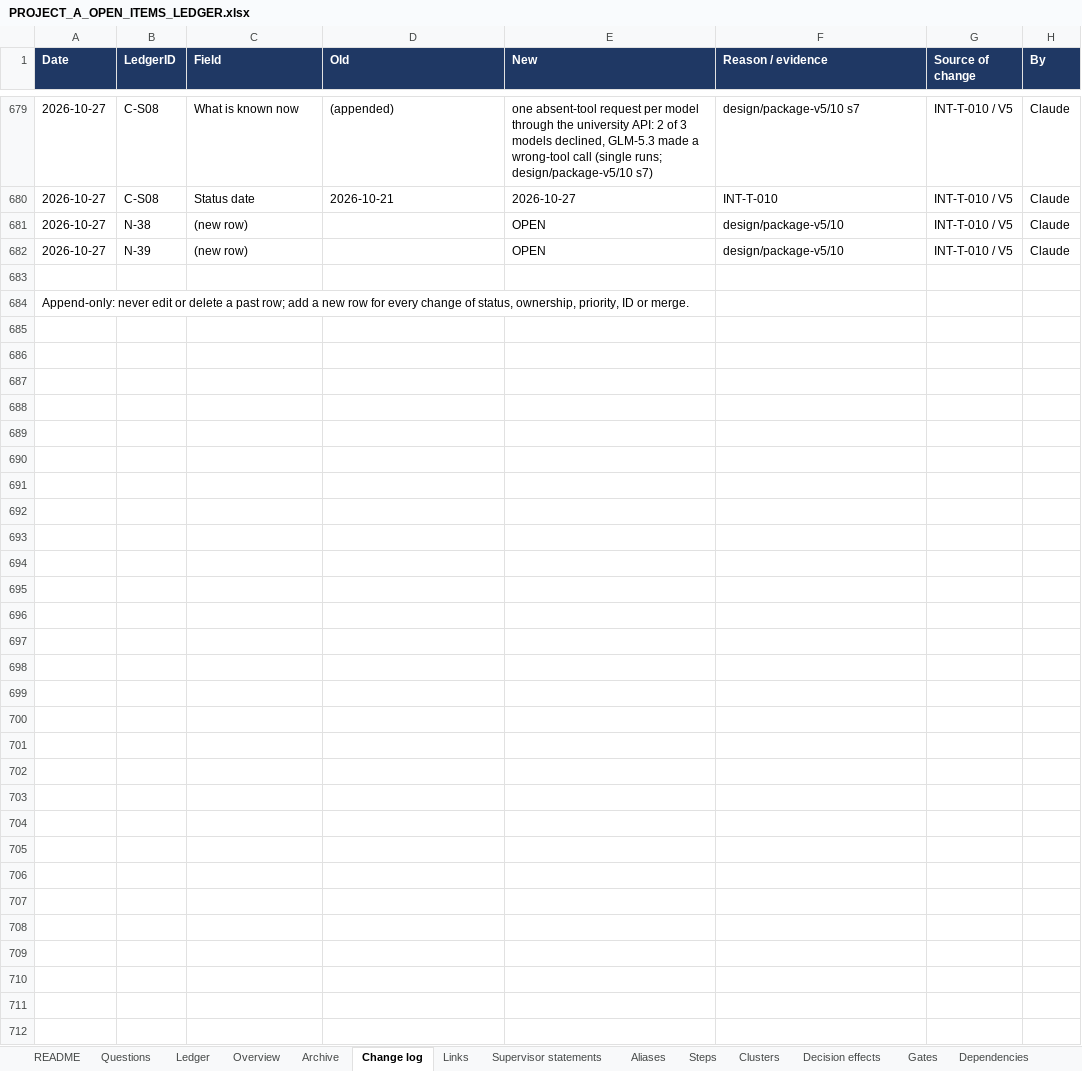
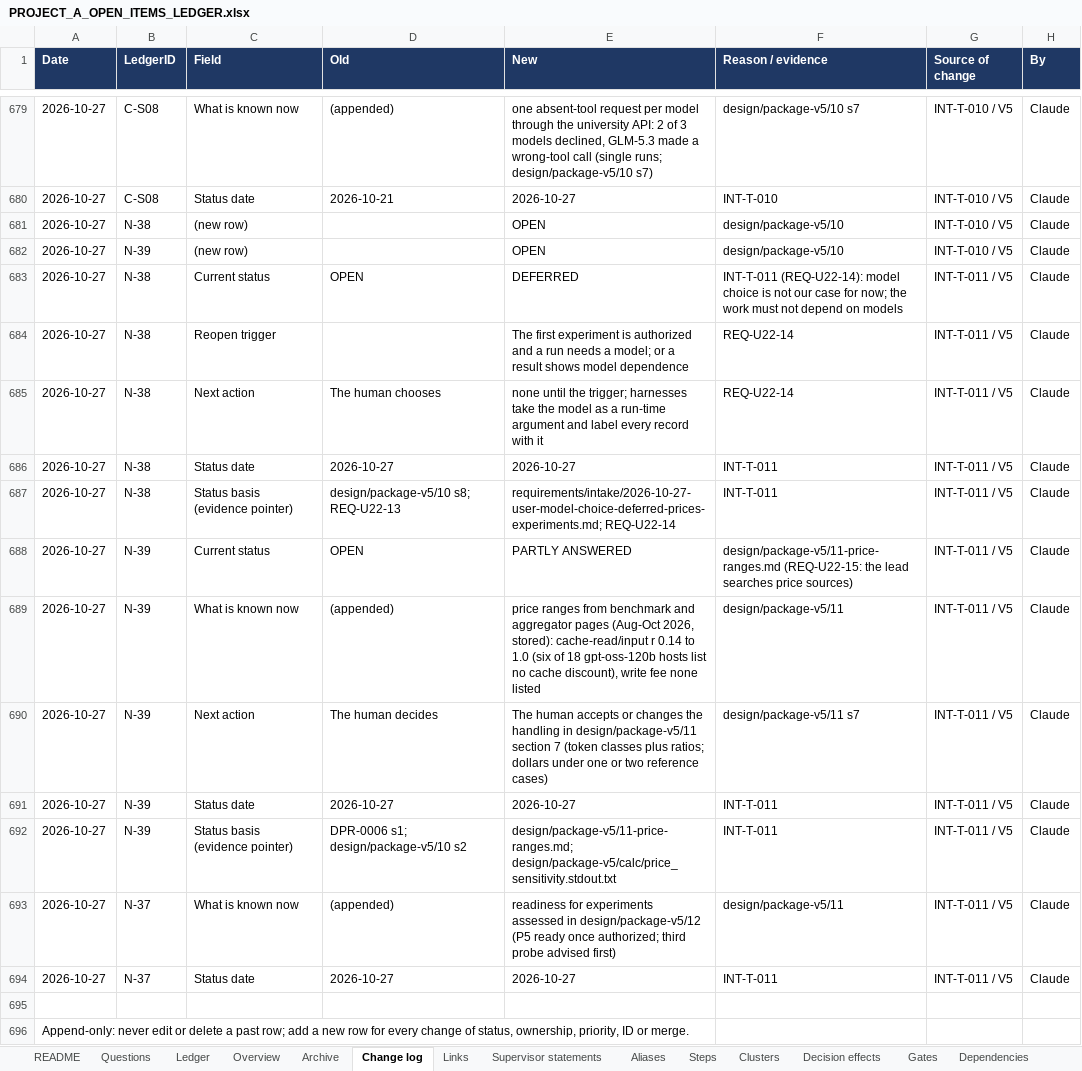
Before and after one commit to omarelansary/thesis-policy-design, an Excel workbook: design/ledger/PROJECT_A_OPEN_ITEMS_LEDGER.xlsx, sheet Change log, drawn as a sheet; only a part is shown, gaps mark what is left out; values as stored, in another font and other column widths than the file's, no borders; the diff names each change by its address in the sheet, - before the commit and + after, or states it on an @@ line.

```diff
--- a/design/ledger/PROJECT_A_OPEN_ITEMS_LEDGER.xlsx (sheet Change log)
+++ b/design/ledger/PROJECT_A_OPEN_ITEMS_LEDGER.xlsx (sheet Change log)
+row 683: 2026-10-27 | N-38 | Current status | OPEN | DEFERRED | INT-T-011 (REQ-U22-14): model choice is not our case for now; the work must not depend on models | INT-T-011 / V5 | Claude
+row 684: 2026-10-27 | N-38 | Reopen trigger |  | The first experiment is authorized and a run needs a model; or a result shows model dependence | REQ-U22-14 | INT-T-011 / V5 | Claude
+row 685: 2026-10-27 | N-38 | Next action | The human chooses | none until the trigger; harnesses take the model as a run-time argument and label every record with it | REQ-U22-14 | INT-T-011 / V5 | Claude
+row 686: 2026-10-27 | N-38 | Status date | 2026-10-27 | 2026-10-27 | INT-T-011 | INT-T-011 / V5 | Claude
+row 687: 2026-10-27 | N-38 | Status basis (evidence pointer) | design/package-v5/10 s8; REQ-U22-13 | requirements/intake/2026-10-27-user-model-choice-deferred-prices-experiments.md; REQ-U22-14 | INT-T-011 | INT-T-011 / V5 | Claude
+row 688: 2026-10-27 | N-39 | Current status | OPEN | PARTLY ANSWERED | design/package-v5/11-price-ranges.md (REQ-U22-15: the lead searches price sources) | INT-T-011 / V5 | Claude
+row 689: 2026-10-27 | N-39 | What is known now | (appended) | price ranges from benchmark and aggregator pages (Aug-Oct 2026, stored): cache-read/input r 0.14 to 1.0 (six of 18 gpt-oss-120b hosts list no cache discount), write fee none listed | design/package-v5/11 | INT-T-011 / V5 | Claude
+row 690: 2026-10-27 | N-39 | Next action | The human decides | The human accepts or changes the handling in design/package-v5/11 section 7 (token classes plus ratios; dollars under one or two reference cases) | design/package-v5/11 s7 | INT-T-011 / V5 | Claude
+row 691: 2026-10-27 | N-39 | Status date | 2026-10-27 | 2026-10-27 | INT-T-011 | INT-T-011 / V5 | Claude
+row 692: 2026-10-27 | N-39 | Status basis (evidence pointer) | DPR-0006 s1; design/package-v5/10 s2 | design/package-v5/11-price-ranges.md; design/package-v5/calc/price_sensitivity.stdout.txt | INT-T-011 | INT-T-011 / V5 | Claude
+row 693: 2026-10-27 | N-37 | What is known now | (appended) | readiness for experiments assessed in design/package-v5/12 (P5 ready once authorized; third probe advised first) | design/package-v5/11 | INT-T-011 / V5 | Claude
+row 694: 2026-10-27 | N-37 | Status date | 2026-10-27 | 2026-10-27 | INT-T-011 | INT-T-011 / V5 | Claude
```
Also changed, not shown: sheet Ledger, 26 other files.
